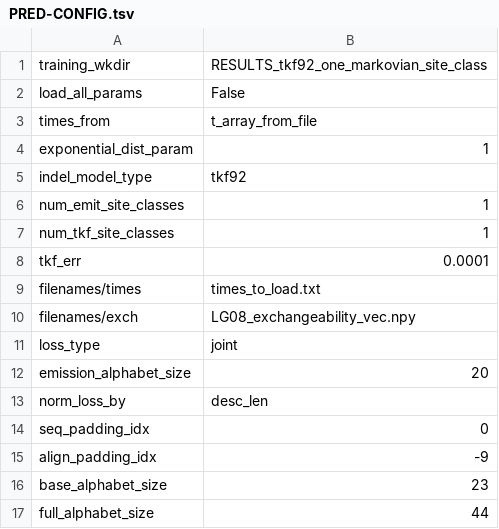
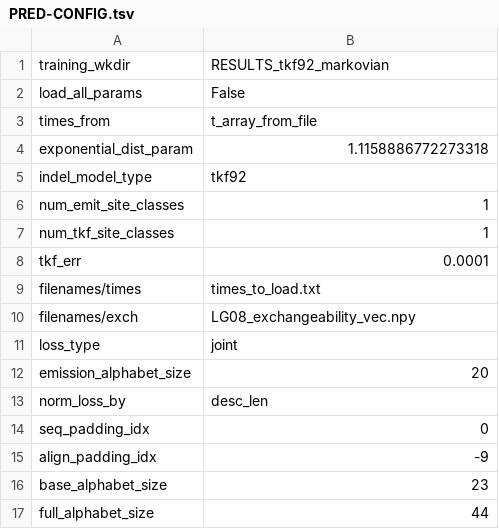
Before and after one commit to AnnabelLarge/Pair-Alignment, a TSV file: RESULTS_tkf92_markovian/model_ckpts/PRED-CONFIG.tsv (was pairhmm_debugging/RESULTS_tkf92_one_markovian_site_class/model_ckpts/PRED-CONFIG.tsv), drawn as a sheet.

```diff
--- a/pairhmm_debugging/RESULTS_tkf92_one_markovian_site_class/model_ckpts/PRED-CONFIG.tsv
+++ b/RESULTS_tkf92_markovian/model_ckpts/PRED-CONFIG.tsv
@@ -1,5 +1,5 @@
-training_wkdir	RESULTS_tkf92_one_markovian_site_class
+training_wkdir	RESULTS_tkf92_markovian
 load_all_params	False
 times_from	t_array_from_file
-exponential_dist_param	1
+exponential_dist_param	1.1158886772273318
 indel_model_type	tkf92
```
Also changed, not shown: RESULTS_tkf92_markovian/model_ckpts/CONFIG-TABLE.tsv, 31 other files.
